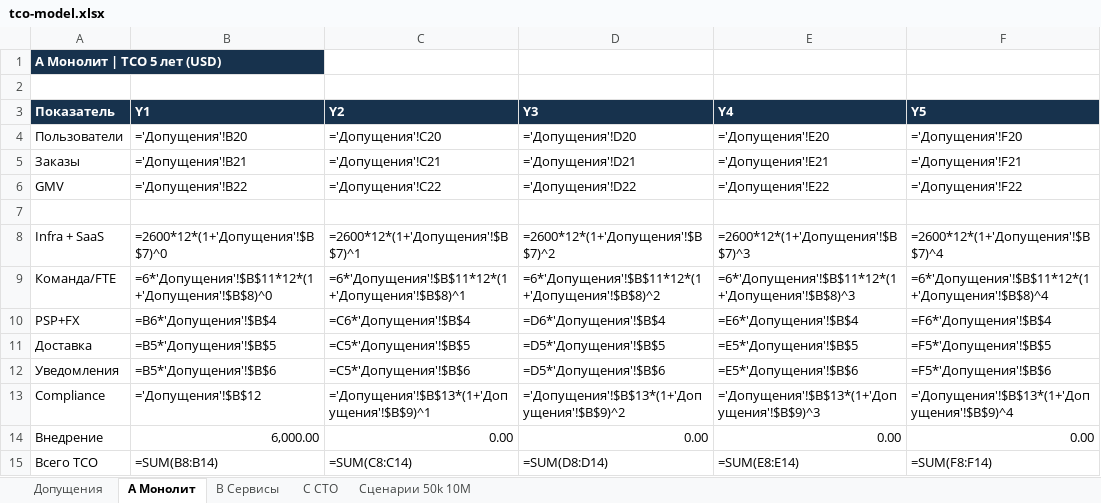
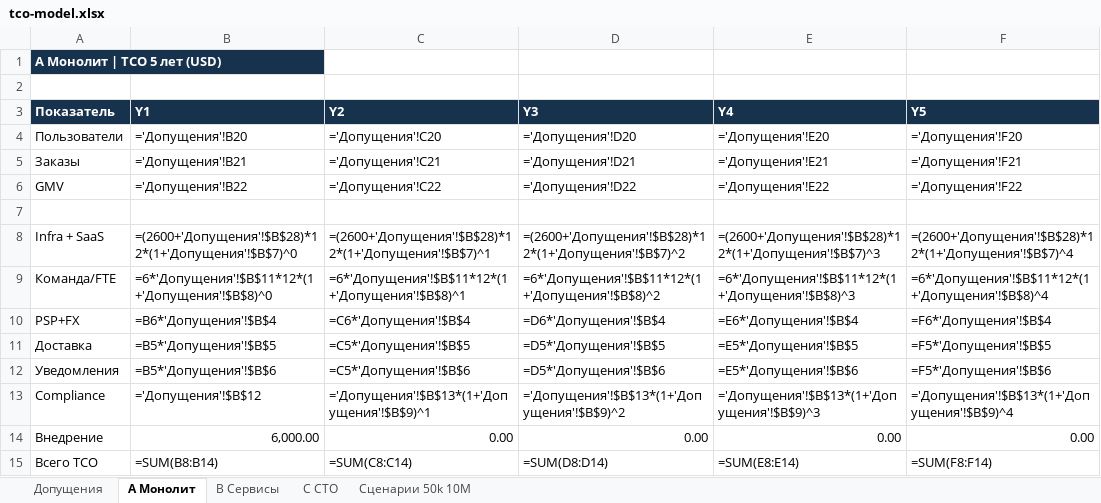
Before and after one commit to dvtar91/Africa_Delivery, an Excel workbook: Task2/tco-model.xlsx, sheet A Монолит, drawn as a sheet; only a part is shown; values as stored, in another font and other column widths than the file's, no borders; formulas are shown in place of their values; the diff names each change by its address in the sheet, - before the commit and + after, or states it on an @@ line.

```diff
--- a/Task2/tco-model.xlsx (sheet A Монолит)
+++ b/Task2/tco-model.xlsx (sheet A Монолит)
-B8 (Y1): =2600*12*(1+'Допущения'!$B$7)^0
+B8 (Y1): =(2600+'Допущения'!$B$28)*12*(1+'Допущения'!$B$7)^0
-C8 (Y2): =2600*12*(1+'Допущения'!$B$7)^1
+C8 (Y2): =(2600+'Допущения'!$B$28)*12*(1+'Допущения'!$B$7)^1
-D8 (Y3): =2600*12*(1+'Допущения'!$B$7)^2
+D8 (Y3): =(2600+'Допущения'!$B$28)*12*(1+'Допущения'!$B$7)^2
-E8 (Y4): =2600*12*(1+'Допущения'!$B$7)^3
+E8 (Y4): =(2600+'Допущения'!$B$28)*12*(1+'Допущения'!$B$7)^3
-F8 (Y5): =2600*12*(1+'Допущения'!$B$7)^4
+F8 (Y5): =(2600+'Допущения'!$B$28)*12*(1+'Допущения'!$B$7)^4
```
Also changed, not shown: sheet B Сервисы, sheet C CTO, 1 other file.
